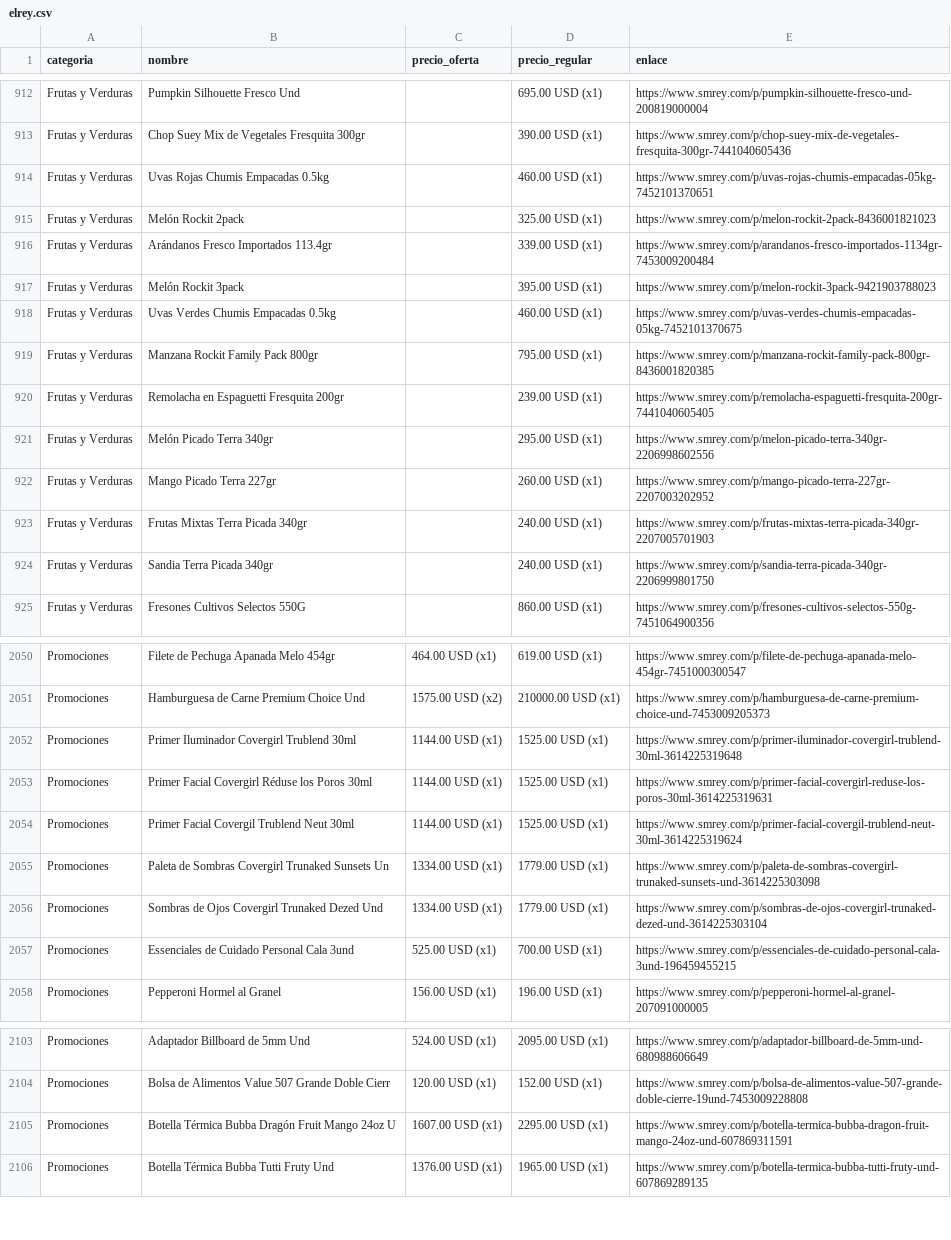
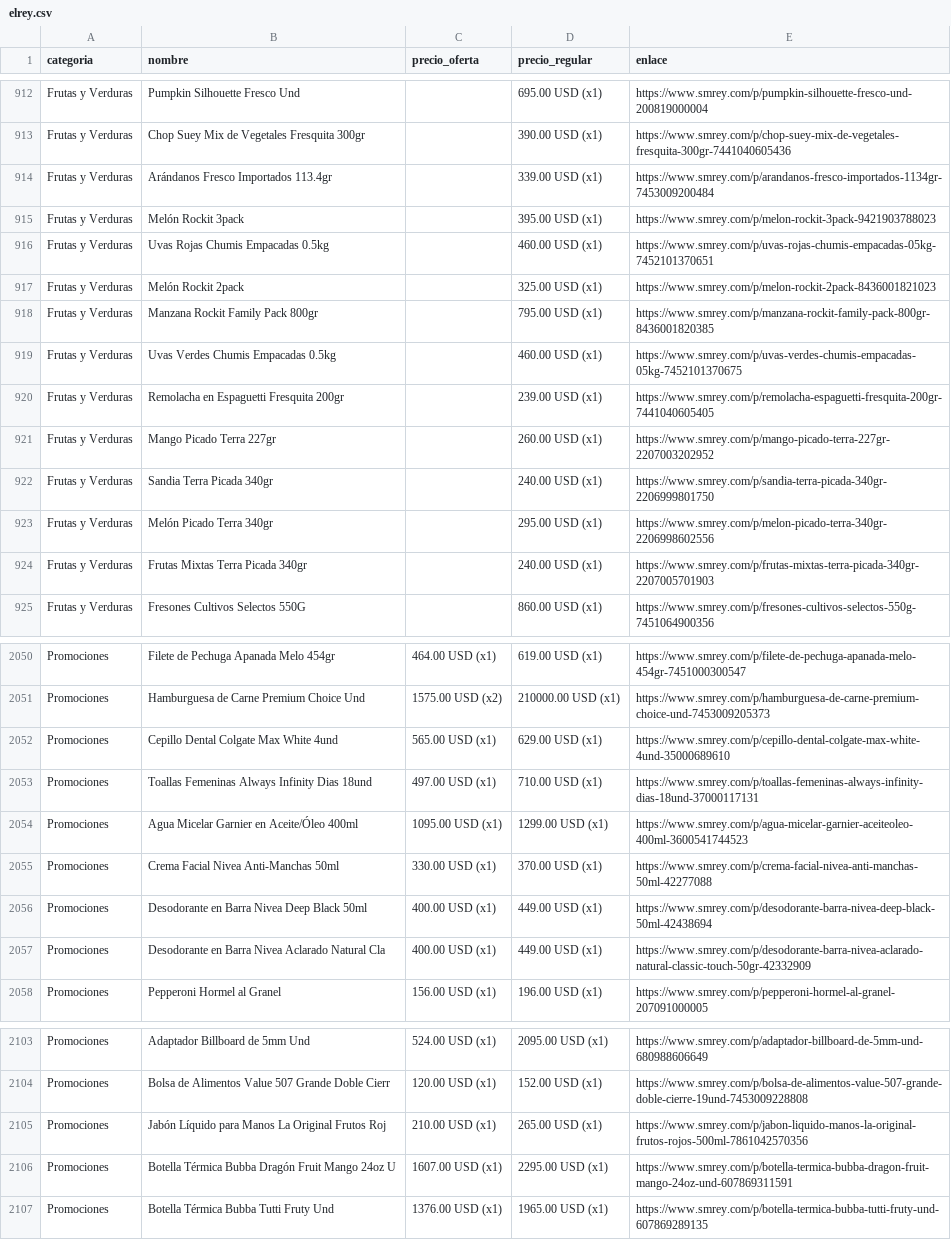
Before and after one commit to wayan-gg/precios, a CSV file: data/elrey.csv, drawn as a sheet; only a part is shown, gaps mark what is left out; the diff covers the shown part only.

```diff
--- a/data/elrey.csv
+++ b/data/elrey.csv
@@ -913,13 +913,13 @@ Frutas y Verduras,Pumpkin Silhouette Fresco Und,,695.00 USD (x1),https://www.smr
 Frutas y Verduras,Chop Suey Mix de Vegetales Fresquita 300gr,,390.00 USD (x1),https://www.smrey.com/p/chop-suey-mix-de-vegetales-fresquita-300gr-7441040605436
-Frutas y Verduras,Uvas Rojas Chumis Empacadas 0.5kg,,460.00 USD (x1),https://www.smrey.com/p/uvas-rojas-chumis-empacadas-05kg-7452101370651
-Frutas y Verduras,Melón Rockit 2pack,,325.00 USD (x1),https://www.smrey.com/p/melon-rockit-2pack-8436001821023
 Frutas y Verduras,Arándanos Fresco Importados 113.4gr,,339.00 USD (x1),https://www.smrey.com/p/arandanos-fresco-importados-1134gr-7453009200484
 Frutas y Verduras,Melón Rockit 3pack,,395.00 USD (x1),https://www.smrey.com/p/melon-rockit-3pack-9421903788023
-Frutas y Verduras,Uvas Verdes Chumis Empacadas 0.5kg,,460.00 USD (x1),https://www.smrey.com/p/uvas-verdes-chumis-empacadas-05kg-7452101370675
+Frutas y Verduras,Uvas Rojas Chumis Empacadas 0.5kg,,460.00 USD (x1),https://www.smrey.com/p/uvas-rojas-chumis-empacadas-05kg-7452101370651
+Frutas y Verduras,Melón Rockit 2pack,,325.00 USD (x1),https://www.smrey.com/p/melon-rockit-2pack-8436001821023
 Frutas y Verduras,Manzana Rockit Family Pack 800gr,,795.00 USD (x1),https://www.smrey.com/p/manzana-rockit-family-pack-800gr-8436001820385
+Frutas y Verduras,Uvas Verdes Chumis Empacadas 0.5kg,,460.00 USD (x1),https://www.smrey.com/p/uvas-verdes-chumis-empacadas-05kg-7452101370675
 Frutas y Verduras,Remolacha en Espaguetti Fresquita 200gr,,239.00 USD (x1),https://www.smrey.com/p/remolacha-espaguetti-fresquita-200gr-7441040605405
-Frutas y Verduras,Melón Picado Terra 340gr,,295.00 USD (x1),https://www.smrey.com/p/melon-picado-terra-340gr-2206998602556
 Frutas y Verduras,Mango Picado Terra 227gr,,260.00 USD (x1),https://www.smrey.com/p/mango-picado-terra-227gr-2207003202952
-Frutas y Verduras,Frutas Mixtas Terra Picada 340gr,,240.00 USD (x1),https://www.smrey.com/p/frutas-mixtas-terra-picada-340gr-2207005701903
 Frutas y Verduras,Sandia Terra Picada 340gr,,240.00 USD (x1),https://www.smrey.com/p/sandia-terra-picada-340gr-2206999801750
+Frutas y Verduras,Melón Picado Terra 340gr,,295.00 USD (x1),https://www.smrey.com/p/melon-picado-terra-340gr-2206998602556
+Frutas y Verduras,Frutas Mixtas Terra Picada 340gr,,240.00 USD (x1),https://www.smrey.com/p/frutas-mixtas-terra-picada-340gr-2207005701903
 Frutas y Verduras,Fresones Cultivos Selectos 550G,,860.00 USD (x1),https://www.smrey.com/p/fresones-cultivos-selectos-550g-7451064900356
@@ -2051,8 +2051,8 @@ Promociones,Filete de Pechuga Apanada Melo 454gr,464.00 USD (x1),619.00 USD (x1)
 Promociones,Hamburguesa de Carne Premium Choice Und,1575.00 USD (x2),210000.00 USD (x1),https://www.smrey.com/p/hamburguesa-de-carne-premium-choice-und-7453009205373
-Promociones,Primer Iluminador Covergirl Trublend 30ml,1144.00 USD (x1),1525.00 USD (x1),https://www.smrey.com/p/primer-iluminador-covergirl-trublend-30ml-3614225319648
-Promociones,Primer Facial Covergirl Réduse los Poros 30ml,1144.00 USD (x1),1525.00 USD (x1),https://www.smrey.com/p/primer-facial-covergirl-reduse-los-poros-30ml-3614225319631
-Promociones,Primer Facial Covergil Trublend Neut 30ml,1144.00 USD (x1),1525.00 USD (x1),https://www.smrey.com/p/primer-facial-covergil-trublend-neut-30ml-3614225319624
-Promociones,Paleta de Sombras Covergirl Trunaked Sunsets Un,1334.00 USD (x1),1779.00 USD (x1),https://www.smrey.com/p/paleta-de-sombras-covergirl-trunaked-sunsets-und-3614225303098
-Promociones,Sombras de Ojos Covergirl Trunaked Dezed Und,1334.00 USD (x1),1779.00 USD (x1),https://www.smrey.com/p/sombras-de-ojos-covergirl-trunaked-dezed-und-3614225303104
-Promociones,Essenciales de Cuidado Personal Cala 3und,525.00 USD (x1),700.00 USD (x1),https://www.smrey.com/p/essenciales-de-cuidado-personal-cala-3und-196459455215
+Promociones,Cepillo Dental Colgate Max White 4und,565.00 USD (x1),629.00 USD (x1),https://www.smrey.com/p/cepillo-dental-colgate-max-white-4und-35000689610
+Promociones,Toallas Femeninas Always Infinity Dias 18und,497.00 USD (x1),710.00 USD (x1),https://www.smrey.com/p/toallas-femeninas-always-infinity-dias-18und-37000117131
+Promociones,Agua Micelar Garnier en Aceite/Óleo 400ml,1095.00 USD (x1),1299.00 USD (x1),https://www.smrey.com/p/agua-micelar-garnier-aceiteoleo-400ml-3600541744523
+Promociones,Crema Facial Nivea Anti-Manchas 50ml,330.00 USD (x1),370.00 USD (x1),https://www.smrey.com/p/crema-facial-nivea-anti-manchas-50ml-42277088
+Promociones,Desodorante en Barra Nivea Deep Black 50ml,400.00 USD (x1),449.00 USD (x1),https://www.smrey.com/p/desodorante-barra-nivea-deep-black-50ml-42438694
+Promociones,Desodorante en Barra Nivea Aclarado Natural Cla,400.00 USD (x1),449.00 USD (x1),https://www.smrey.com/p/desodorante-barra-nivea-aclarado-natural-classic-touch-50gr-42332909
 Promociones,Pepperoni Hormel al Granel,156.00 USD (x1),196.00 USD (x1),https://www.smrey.com/p/pepperoni-hormel-al-granel-207091000005
@@ -2104,2 +2104,3 @@ Promociones,Adaptador Billboard de 5mm Und,524.00 USD (x1),2095.00 USD (x1),http
 Promociones,Bolsa de Alimentos Value 507 Grande Doble Cierr,120.00 USD (x1),152.00 USD (x1),https://www.smrey.com/p/bolsa-de-alimentos-value-507-grande-doble-cierre-19und-7453009228808
+Promociones,Jabón Líquido para Manos La Original Frutos Roj,210.00 USD (x1),265.00 USD (x1),https://www.smrey.com/p/jabon-liquido-manos-la-original-frutos-rojos-500ml-7861042570356
 Promociones,Botella Térmica Bubba Dragón Fruit Mango 24oz U,1607.00 USD (x1),2295.00 USD (x1),https://www.smrey.com/p/botella-termica-bubba-dragon-fruit-mango-24oz-und-607869311591
```
Also changed, not shown: 76 moved rows elsewhere in this file, data/machetazo.csv, 2 other files.
